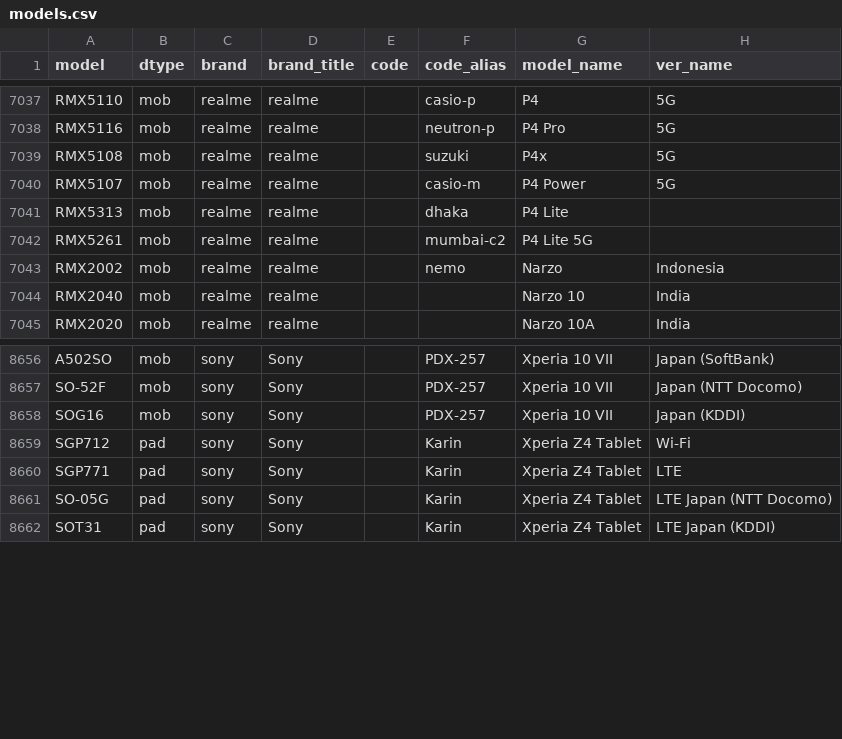
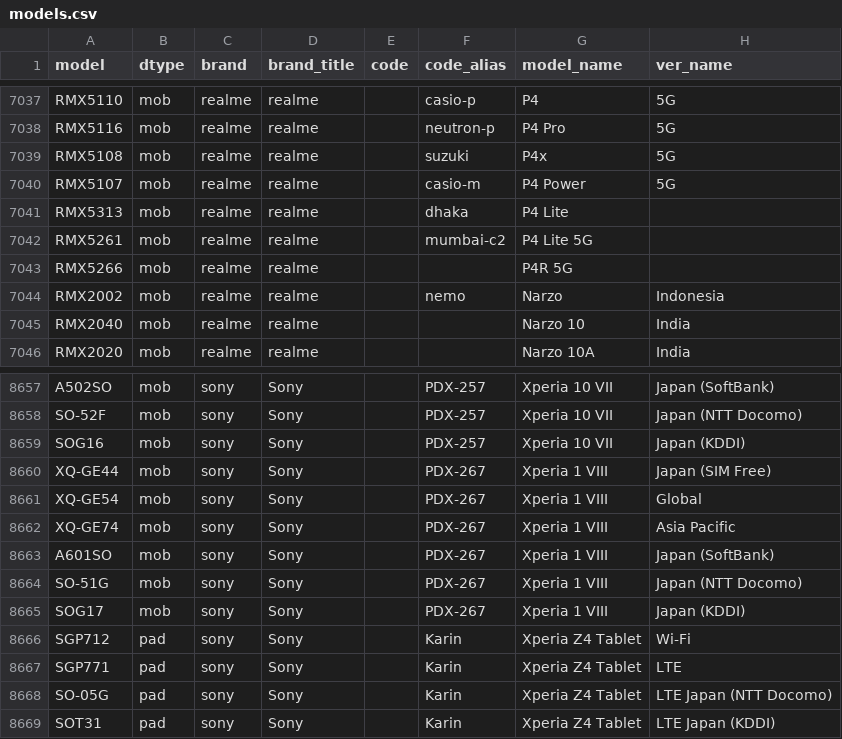
Before and after one commit to KHwang9883/MobileModels-csv, a CSV file: models.csv, drawn as a sheet; only a part is shown, gaps mark what is left out; the diff names each change by its address in the sheet, - before the commit and + after, or states it on an @@ line.

Commit message:
Sync with MobileModels 7d9dcc2879bb64da25557488ce599e9030360e6c

```diff
--- a/models.csv
+++ b/models.csv
+row 7043: RMX5266 | mob | realme | realme |  |  | P4R 5G
+row 8660: XQ-GE44 | mob | sony | Sony |  | PDX-267 | Xperia 1 VIII | Japan (SIM Free)
+row 8661: XQ-GE54 | mob | sony | Sony |  | PDX-267 | Xperia 1 VIII | Global
+row 8662: XQ-GE74 | mob | sony | Sony |  | PDX-267 | Xperia 1 VIII | Asia Pacific
+row 8663: A601SO | mob | sony | Sony |  | PDX-267 | Xperia 1 VIII | Japan (SoftBank)
+row 8664: SO-51G | mob | sony | Sony |  | PDX-267 | Xperia 1 VIII | Japan (NTT Docomo)
+row 8665: SOG17 | mob | sony | Sony |  | PDX-267 | Xperia 1 VIII | Japan (KDDI)
```
Also changed, not shown: 1 other file.
